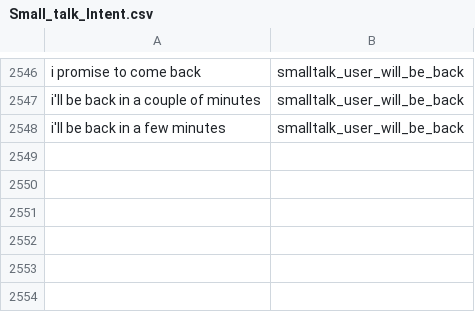
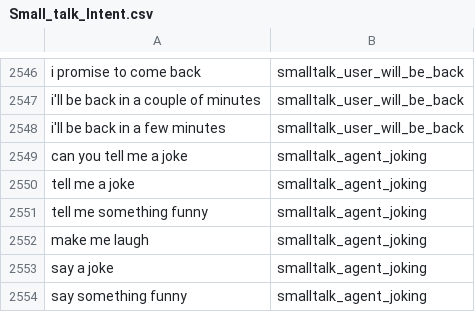
Before and after one commit to wilsvd/Chatbot-Steve, a CSV file: datasets/small_talk/Small_talk_Intent.csv, drawn as a sheet; only a part is shown, gaps mark what is left out; the diff names each change by its address in the sheet, - before the commit and + after, or states it on an @@ line.

Commit message:
feat: Add jokes to chatbot

```diff
--- a/datasets/small_talk/Small_talk_Intent.csv
+++ b/datasets/small_talk/Small_talk_Intent.csv
+row 2549: can you tell me a joke | smalltalk_agent_joking
+row 2550: tell me a joke | smalltalk_agent_joking
+row 2551: tell me something funny | smalltalk_agent_joking
+row 2552: make me laugh | smalltalk_agent_joking
+row 2553: say a joke | smalltalk_agent_joking
+row 2554: say something funny | smalltalk_agent_joking
```
Also changed, not shown: 6 other files.
